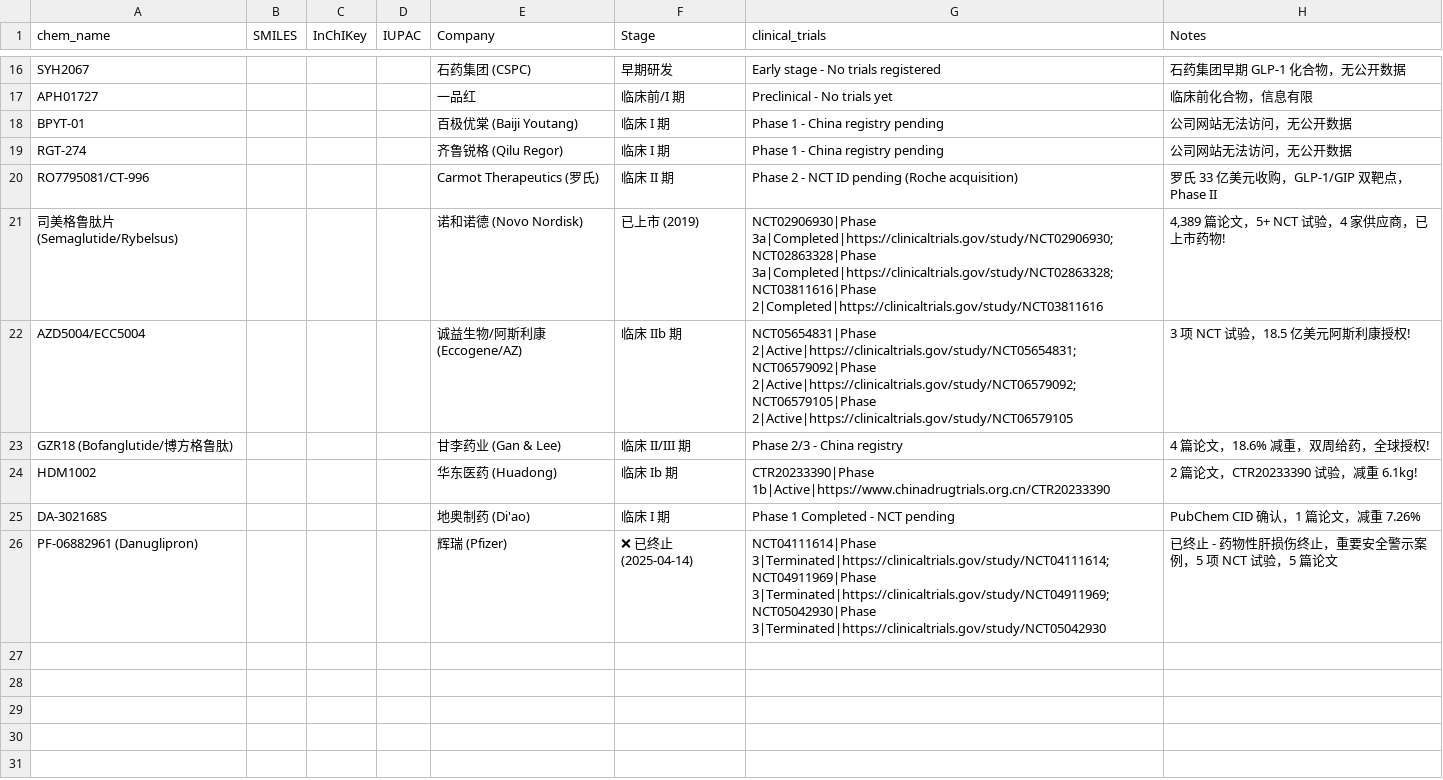
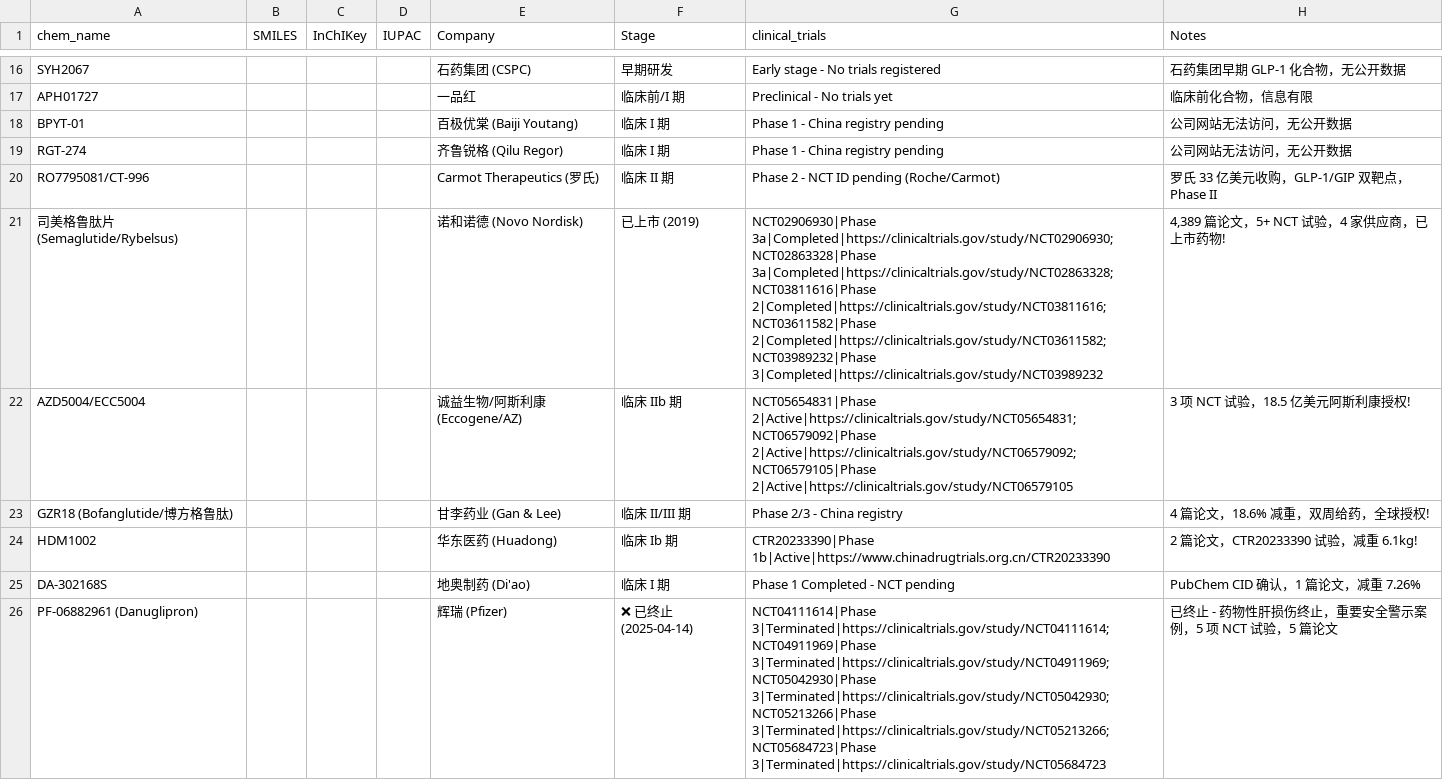
Before and after one commit to tunglinwood/drug-price-monitor, a CSV file: compounds.csv, drawn as a sheet; only a part is shown, gaps mark what is left out.

Commit message:
📊 Update clinical trials data for all 25 compounds

```diff
--- a/compounds.csv
+++ b/compounds.csv
@@ -19,4 +19,4 @@ BPYT-01,,,,百极优棠 (Baiji Youtang),临床 I 期,Phase 1 - China registry pe
 RGT-274,,,,齐鲁锐格 (Qilu Regor),临床 I 期,Phase 1 - China registry pending,公司网站无法访问，无公开数据
-RO7795081/CT-996,,,,Carmot Therapeutics (罗氏),临床 II 期,Phase 2 - NCT ID pending (Roche acquisition),罗氏 33 亿美元收购，GLP-1/GIP 双靶点，Phase II
-司美格鲁肽片 (Semaglutide/Rybelsus),,,,诺和诺德 (Novo Nordisk),已上市 (2019),NCT02906930|Phase 3a|Completed|https://clinicaltrials.gov/study/NCT02906930;NCT02863328|Phase 3a|Completed|https://clinicaltrials.gov/study/NCT02863328;NCT03811616|Phase 2|Completed|https://clinicaltrials.gov/study/NCT03811616,"4,389 篇论文，5+ NCT 试验，4 家供应商，已上市药物!"
+RO7795081/CT-996,,,,Carmot Therapeutics (罗氏),临床 II 期,Phase 2 - NCT ID pending (Roche/Carmot),罗氏 33 亿美元收购，GLP-1/GIP 双靶点，Phase II
+司美格鲁肽片 (Semaglutide/Rybelsus),,,,诺和诺德 (Novo Nordisk),已上市 (2019),NCT02906930|Phase 3a|Completed|https://clinicaltrials.gov/study/NCT02906930;NCT02863328|Phase 3a|Completed|https://clinicaltrials.gov/study/NCT02863328;NCT03811616|Phase 2|Completed|https://clinicaltrials.gov/study/NCT03811616;NCT03611582|Phase 2|Completed|https://clinicaltrials.gov/study/NCT03611582;NCT03989232|Phase 3|Completed|https://clinicaltrials.gov/study/NCT03989232,"4,389 篇论文，5+ NCT 试验，4 家供应商，已上市药物!"
 AZD5004/ECC5004,,,,诚益生物/阿斯利康 (Eccogene/AZ),临床 IIb 期,NCT05654831|Phase 2|Active|https://clinicaltrials.gov/study/NCT05654831;NCT06579092|Phase 2|Active|https://clinicaltrials.gov/study/NCT06579092;NCT06579105|Phase 2|Active|https://clinicaltrials.gov/study/NCT06579105,3 项 NCT 试验，18.5 亿美元阿斯利康授权!
@@ -25,2 +25,2 @@ HDM1002,,,,华东医药 (Huadong),临床 Ib 期,CTR20233390|Phase 1b|Active|http
 DA-302168S,,,,地奥制药 (Di'ao),临床 I 期,Phase 1 Completed - NCT pending,PubChem CID 确认，1 篇论文，减重 7.26%
-PF-06882961 (Danuglipron),,,,辉瑞 (Pfizer),❌ 已终止 (2025-04-14),NCT04111614|Phase 3|Terminated|https://clinicaltrials.gov/study/NCT04111614;NCT04911969|Phase 3|Terminated|https://clinicaltrials.gov/study/NCT04911969;NCT05042930|Phase 3|Terminated|https://clinicaltrials.gov/study/NCT05042930,已终止 - 药物性肝损伤终止，重要安全警示案例，5 项 NCT 试验，5 篇论文
+PF-06882961 (Danuglipron),,,,辉瑞 (Pfizer),❌ 已终止 (2025-04-14),NCT04111614|Phase 3|Terminated|https://clinicaltrials.gov/study/NCT04111614;NCT04911969|Phase 3|Terminated|https://clinicaltrials.gov/study/NCT04911969;NCT05042930|Phase 3|Terminated|https://clinicaltrials.gov/study/NCT05042930;NCT05213266|Phase 3|Terminated|https://clinicaltrials.gov/study/NCT05213266;NCT05684723|Phase 3|Terminated|https://clinicaltrials.gov/study/NCT05684723,已终止 - 药物性肝损伤终止，重要安全警示案例，5 项 NCT 试验，5 篇论文
```
